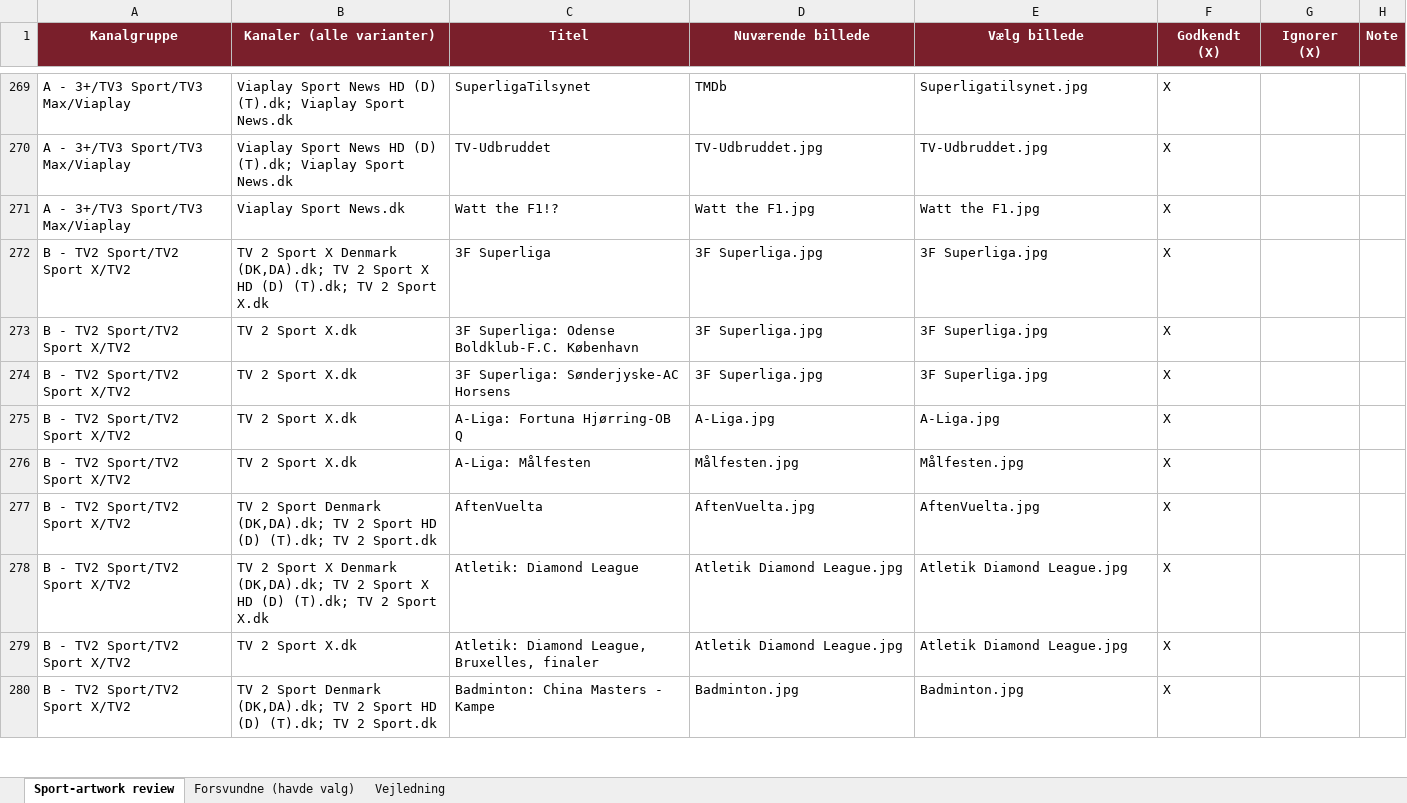
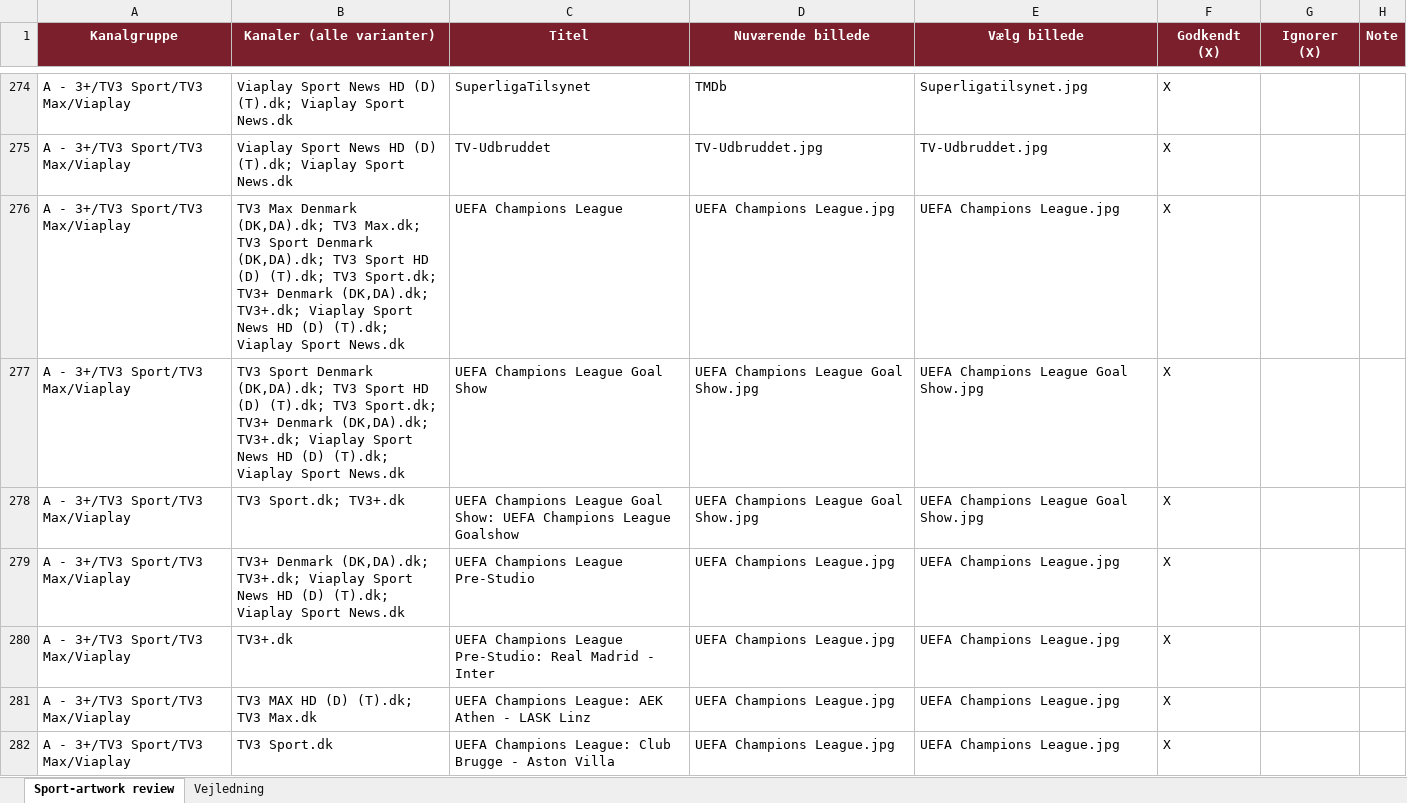
Before and after one commit to flanaganz/epgoal, an Excel workbook: data/sport_artwork_review.xlsx, sheet Sport-artwork review, drawn as a sheet; only a part is shown, gaps mark what is left out; the shorter side is filled out with more unchanged rows; values as stored, in another font and other column widths than the file's, no borders; the diff covers the shown part only; the diff names each change by its address in the sheet, - before the commit and + after, or states it on an @@ line.

Commit message:
Auto-sync EPG (sport-billeder) 2026-09-07 13:54:31

```diff
--- a/data/sport_artwork_review.xlsx (sheet Sport-artwork review)
+++ b/data/sport_artwork_review.xlsx (sheet Sport-artwork review)
-sheet tab: Forsvundne (havde valg)
+row 276: A - 3+/TV3 Sport/TV3 Max/Viaplay | TV3 Max Denmark (DK,DA).dk; TV3 Max.dk; TV3 Sport Denmark (DK,DA).dk; TV3 Sport HD (D) (T).dk; TV3 Sport.dk; TV3+ Denmark (DK,DA).dk; TV3+.dk; Viaplay Sport News HD (D) (T).dk; Viaplay Sport News.dk | UEFA Champions League | UEFA Champions League.jpg | UEFA Champions League.jpg | X
+row 277: A - 3+/TV3 Sport/TV3 Max/Viaplay | TV3 Sport Denmark (DK,DA).dk; TV3 Sport HD (D) (T).dk; TV3 Sport.dk; TV3+ Denmark (DK,DA).dk; TV3+.dk; Viaplay Sport News HD (D) (T).dk; Viaplay Sport News.dk | UEFA Champions League Goal Show | UEFA Champions League Goal Show.jpg | UEFA Champions League Goal Show.jpg | X
+row 278: A - 3+/TV3 Sport/TV3 Max/Viaplay | TV3 Sport.dk; TV3+.dk | UEFA Champions League Goal Show: UEFA Champions League Goalshow | UEFA Champions League Goal Show.jpg | UEFA Champions League Goal Show.jpg | X
+row 279: A - 3+/TV3 Sport/TV3 Max/Viaplay | TV3+ Denmark (DK,DA).dk; TV3+.dk; Viaplay Sport News HD (D) (T).dk; Viaplay Sport News.dk | UEFA Champions League Pre-Studio | UEFA Champions League.jpg | UEFA Champions League.jpg | X
+row 280: A - 3+/TV3 Sport/TV3 Max/Viaplay | TV3+.dk | UEFA Champions League Pre-Studio: Real Madrid - Inter | UEFA Champions League.jpg | UEFA Champions League.jpg | X
+row 281: A - 3+/TV3 Sport/TV3 Max/Viaplay | TV3 MAX HD (D) (T).dk; TV3 Max.dk | UEFA Champions League: AEK Athen - LASK Linz | UEFA Champions League.jpg | UEFA Champions League.jpg | X
+row 282: A - 3+/TV3 Sport/TV3 Max/Viaplay | TV3 Sport.dk | UEFA Champions League: Club Brugge - Aston Villa | UEFA Champions League.jpg | UEFA Champions League.jpg | X
```
Also changed, not shown: 12 added rows, 19 removed rows, 19 moved rows and 2 edited cells elsewhere in this sheet, data/danish_artwork_review.xlsx, 7 other files.
